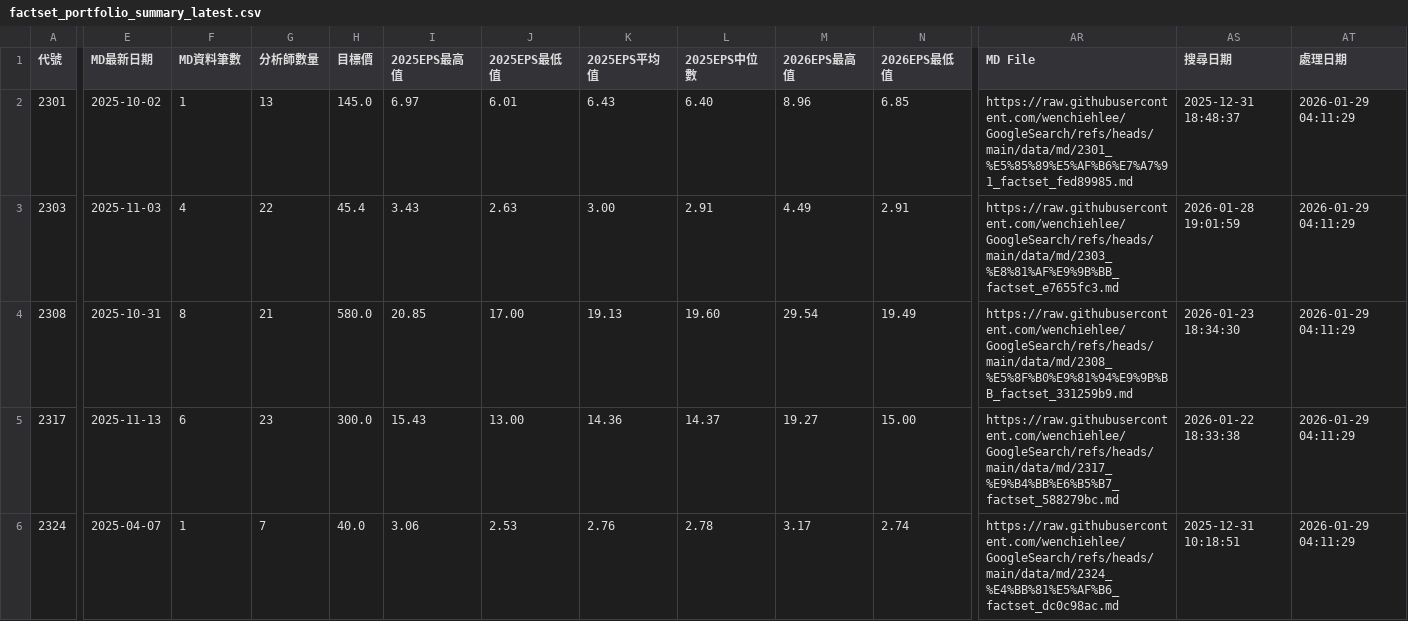
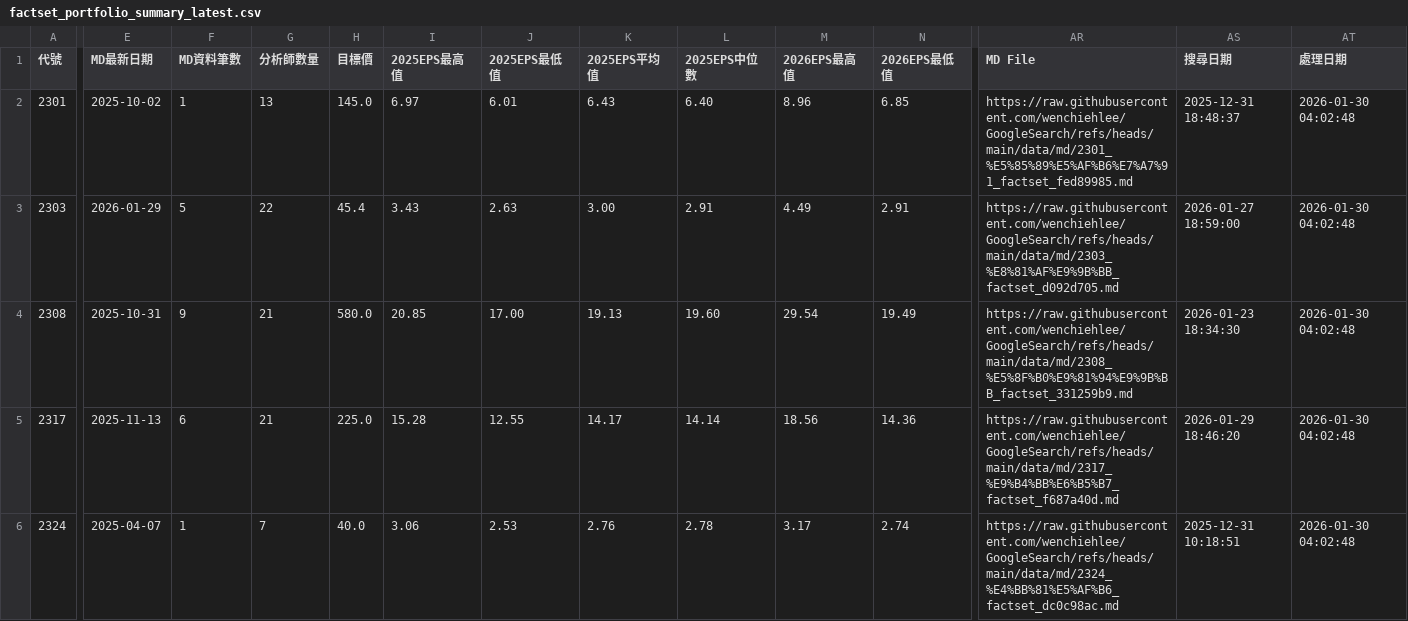
Before and after one commit to wenchiehlee/GoogleSearch.Factset, a CSV file: data/reports/factset_portfolio_summary_latest.csv, drawn as a sheet; only a part is shown, gaps mark what is left out; the diff covers the shown part only; the diff names each change by its address in the sheet, - before the commit and + after, or states it on an @@ line.

```diff
--- a/data/reports/factset_portfolio_summary_latest.csv
+++ b/data/reports/factset_portfolio_summary_latest.csv
-AT2:AT6 (處理日期): 2026-01-29 04:11:29
+AT2:AT6 (處理日期): 2026-01-30 04:02:48
-E3 (MD最新日期): 2025-11-03
+E3 (MD最新日期): 2026-01-29
-F3 (MD資料筆數): 4
+F3 (MD資料筆數): 5
-AR3 (MD File): https://raw.githubusercontent.com/wenchiehlee/GoogleSearch/refs/heads/main/data/md/2303_%E8%81%AF%E9%9B%BB_factset_e7655fc3.md
+AR3 (MD File): https://raw.githubusercontent.com/wenchiehlee/GoogleSearch/refs/heads/main/data/md/2303_%E8%81%AF%E9%9B%BB_factset_d092d705.md
-AS3 (搜尋日期): 2026-01-28 19:01:59
+AS3 (搜尋日期): 2026-01-27 18:59:00
-F4 (MD資料筆數): 8
+F4 (MD資料筆數): 9
-G5 (分析師數量): 23
+G5 (分析師數量): 21
-H5 (目標價): 300.0
+H5 (目標價): 225.0
-I5 (2025EPS最高值): 15.43
+I5 (2025EPS最高值): 15.28
-J5 (2025EPS最低值): 13.00
+J5 (2025EPS最低值): 12.55
-K5 (2025EPS平均值): 14.36
+K5 (2025EPS平均值): 14.17
-L5 (2025EPS中位數): 14.37
+L5 (2025EPS中位數): 14.14
-M5 (2026EPS最高值): 19.27
+M5 (2026EPS最高值): 18.56
-N5 (2026EPS最低值): 15.00
+N5 (2026EPS最低值): 14.36
-AR5 (MD File): https://raw.githubusercontent.com/wenchiehlee/GoogleSearch/refs/heads/main/data/md/2317_%E9%B4%BB%E6%B5%B7_factset_588279bc.md
+AR5 (MD File): https://raw.githubusercontent.com/wenchiehlee/GoogleSearch/refs/heads/main/data/md/2317_%E9%B4%BB%E6%B5%B7_factset_f687a40d.md
-AS5 (搜尋日期): 2026-01-22 18:33:38
+AS5 (搜尋日期): 2026-01-29 18:46:20
```
Also changed, not shown: 172 edited cells elsewhere in this file, data/reports/factset_detailed_report_latest.csv, data/reports/factset_query_pattern_summary_latest.csv, 3 other files.
